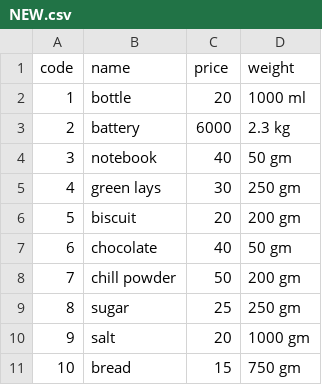
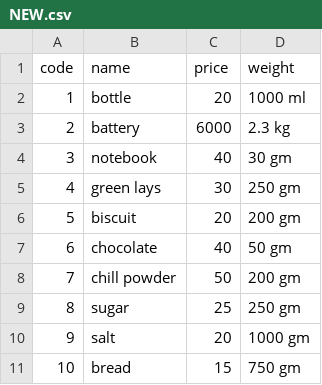
Before and after one commit to ly1419/smart_cart, a CSV file: NEW.csv, drawn as a sheet.

Commit message:
Update NEW.csv

```diff
--- a/NEW.csv
+++ b/NEW.csv
@@ -3,3 +3,3 @@ code,name,price ,weight
 2,battery,6000,2.3 kg
-3,notebook,40,50 gm
+3,notebook,40,30 gm
 4,green lays,30,250 gm
```
